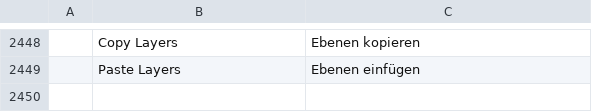
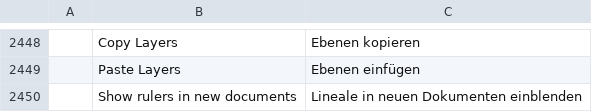
Before and after one commit to ChoqueCastroLD/capishot, a TSV file: crates/ui-egui/src/i18n/de.tsv, drawn as a sheet; only a part is shown, gaps mark what is left out; the diff names each change by its address in the sheet, - before the commit and + after, or states it on an @@ line.

```diff
--- a/crates/ui-egui/src/i18n/de.tsv
+++ b/crates/ui-egui/src/i18n/de.tsv
+row 2450:  | Show rulers in new documents | Lineale in neuen Dokumenten einblenden
```
Also changed, not shown: crates/ui-egui/src/i18n/es.tsv, crates/ui-egui/src/i18n/id.tsv, 17 other files.
